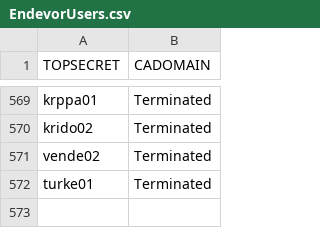
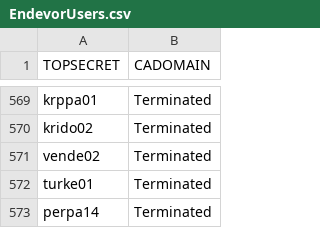
Before and after one commit to morjo02jm/SCM-Attestation-CAEndevor-LDAP, a CSV file: endevorrepldap/EndevorUsers.csv, drawn as a sheet; only a part is shown, gaps mark what is left out; the diff names each change by its address in the sheet, - before the commit and + after, or states it on an @@ line.

Commit message:
perpa14 Terminated

```diff
--- a/endevorrepldap/EndevorUsers.csv
+++ b/endevorrepldap/EndevorUsers.csv
+row 573: perpa14 | Terminated
```
